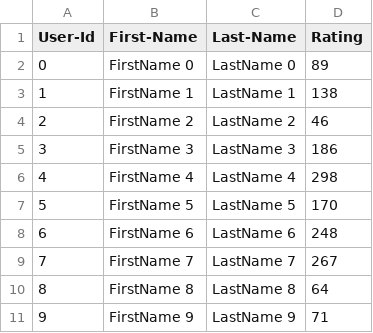
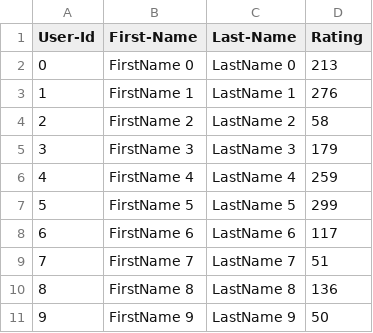
Before and after one commit to GOAT-XLL/Lab7, a CSV file: UserCatalogue.csv, drawn as a sheet.

```diff
--- a/UserCatalogue.csv
+++ b/UserCatalogue.csv
@@ -1,11 +1,11 @@
 User-Id,First-Name,Last-Name,Rating
-0,FirstName 0,LastName 0,89
-1,FirstName 1,LastName 1,138
-2,FirstName 2,LastName 2,46
-3,FirstName 3,LastName 3,186
-4,FirstName 4,LastName 4,298
-5,FirstName 5,LastName 5,170
-6,FirstName 6,LastName 6,248
-7,FirstName 7,LastName 7,267
-8,FirstName 8,LastName 8,64
-9,FirstName 9,LastName 9,71
+0,FirstName 0,LastName 0,213
+1,FirstName 1,LastName 1,276
+2,FirstName 2,LastName 2,58
+3,FirstName 3,LastName 3,179
+4,FirstName 4,LastName 4,259
+5,FirstName 5,LastName 5,299
+6,FirstName 6,LastName 6,117
+7,FirstName 7,LastName 7,51
+8,FirstName 8,LastName 8,136
+9,FirstName 9,LastName 9,50
```
Also changed, not shown: CommentData.csv, 3 other files.
